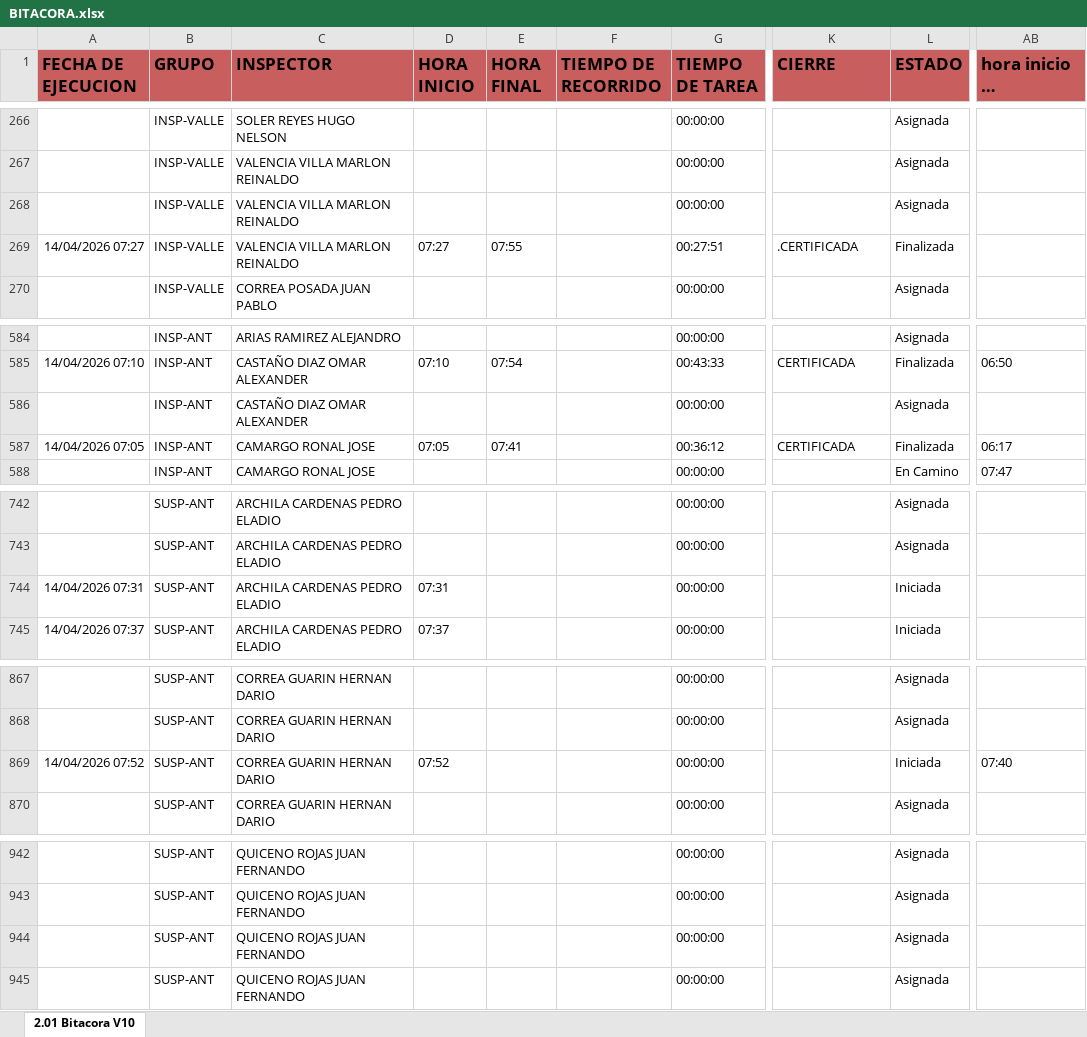
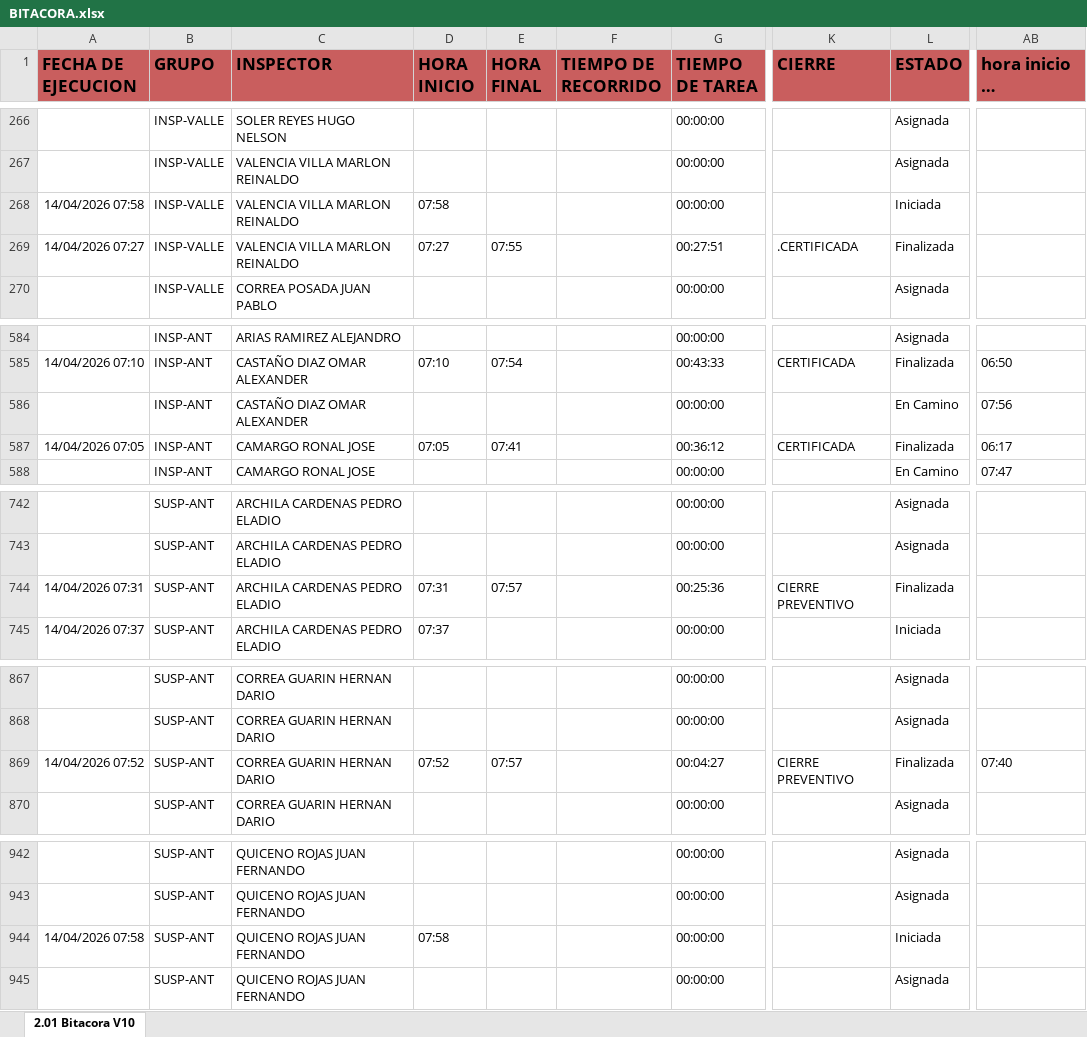
Before and after one commit to cristianchica2007z-create/dashboard-inspectores, an Excel workbook: BITACORA.xlsx, sheet 2.01 Bitacora V10, drawn as a sheet; only a part is shown, gaps mark what is left out; long unchanged cells end in …; values as stored, in another font and other column widths than the file's, no borders; the diff covers the shown part only; the diff names each change by its address in the sheet, - before the commit and + after, or states it on an @@ line.

Commit message:
Actualización de BITACORA.xlsx desde Streamlit

```diff
--- a/BITACORA.xlsx (sheet 2.01 Bitacora V10)
+++ b/BITACORA.xlsx (sheet 2.01 Bitacora V10)
-A268 (FECHA DE EJECUCION): (empty)
+A268 (FECHA DE EJECUCION): 14/04/2026 07:58
-D268 (HORA INICIO): (empty)
+D268 (HORA INICIO): 07:58
-L268 (ESTADO): Asignada
+L268 (ESTADO): Iniciada
-L586 (ESTADO): Asignada
+L586 (ESTADO): En Camino
-AB586 (hora inicio de recorrido): (empty)
+AB586 (hora inicio de recorrido): 07:56
-E744 (HORA FINAL): (empty)
+E744 (HORA FINAL): 07:57
-G744 (TIEMPO DE TAREA): 00:00:00
+G744 (TIEMPO DE TAREA): 00:25:36
-K744 (CIERRE): (empty)
+K744 (CIERRE): CIERRE PREVENTIVO
-L744 (ESTADO): Iniciada
+L744 (ESTADO): Finalizada
-E869 (HORA FINAL): (empty)
+E869 (HORA FINAL): 07:57
-G869 (TIEMPO DE TAREA): 00:00:00
+G869 (TIEMPO DE TAREA): 00:04:27
-K869 (CIERRE): (empty)
+K869 (CIERRE): CIERRE PREVENTIVO
-L869 (ESTADO): Iniciada
+L869 (ESTADO): Finalizada
-A944 (FECHA DE EJECUCION): (empty)
+A944 (FECHA DE EJECUCION): 14/04/2026 07:58
-D944 (HORA INICIO): (empty)
+D944 (HORA INICIO): 07:58
-L944 (ESTADO): Asignada
+L944 (ESTADO): Iniciada
```
Also changed, not shown: 3 added rows and 54 edited cells elsewhere in this sheet.
